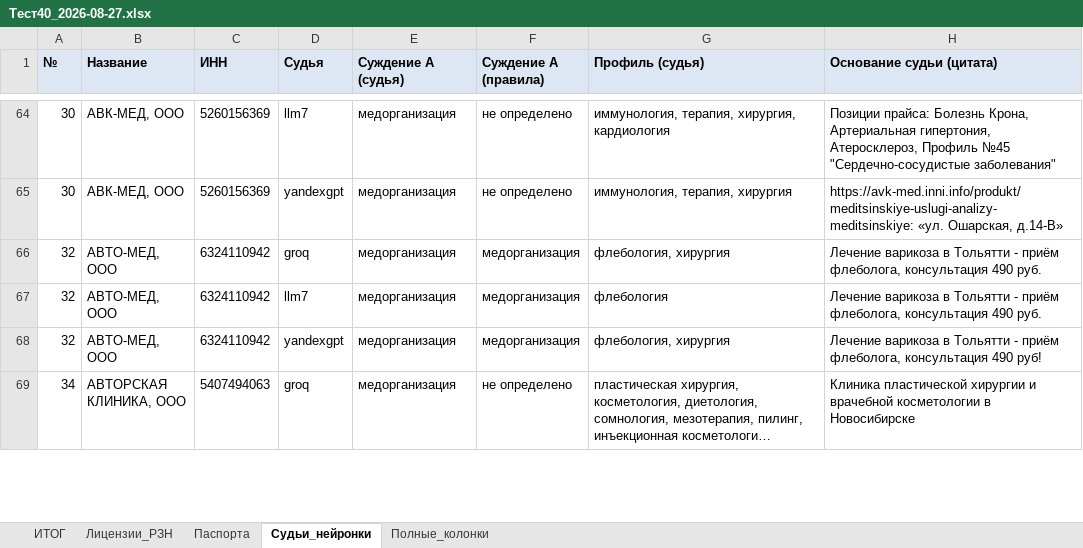
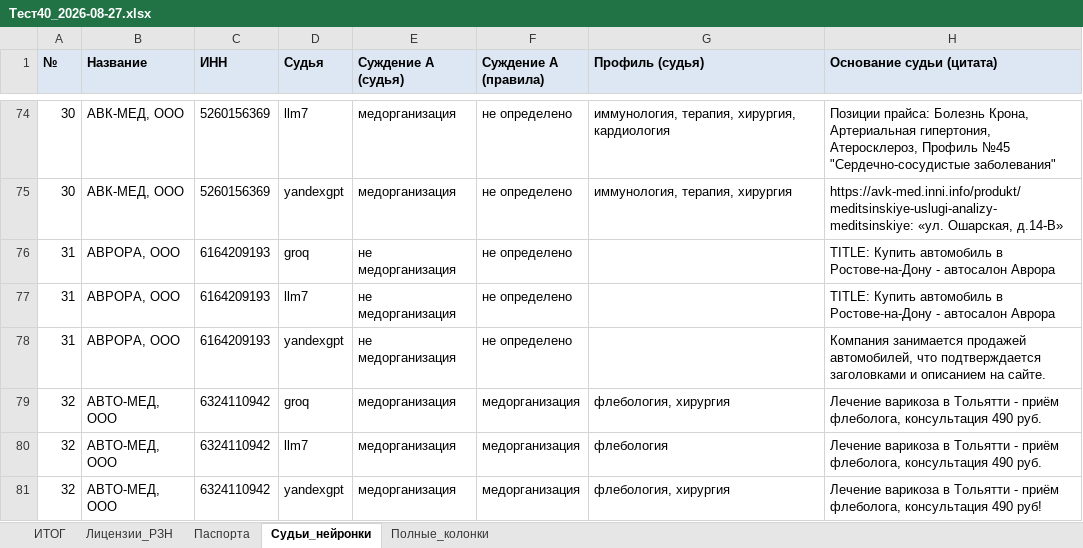
Before and after one commit to ddinnovationhub/Chistaya_kozha_research, an Excel workbook: output/Тест40_2026-08-27.xlsx, sheet Судьи_нейронки, drawn as a sheet; only a part is shown, gaps mark what is left out; the shorter side is filled out with more unchanged rows; long unchanged cells end in …; values as stored, in another font and other column widths than the file's, no borders; the diff covers the shown part only; the diff names each change by its address in the sheet, - before the commit and + after, or states it on an @@ line.

```diff
--- a/output/Тест40_2026-08-27.xlsx (sheet Судьи_нейронки)
+++ b/output/Тест40_2026-08-27.xlsx (sheet Судьи_нейронки)
+row 76: 31 | АВРОРА, ООО | 6164209193 | groq | не медорганизация | не определено |  | TITLE: Купить автомобиль в Ростове-на-Дону - автосалон Аврора
+row 77: 31 | АВРОРА, ООО | 6164209193 | llm7 | не медорганизация | не определено |  | TITLE: Купить автомобиль в Ростове-на-Дону - автосалон Аврора
+row 78: 31 | АВРОРА, ООО | 6164209193 | yandexgpt | не медорганизация | не определено |  | Компания занимается продажей автомобилей, что подтверждается заголовками и описанием на сайте.
```
Also changed, not shown: 16 added rows elsewhere in this sheet, sheet Полные_колонки, sheet ИТОГ, sheet Паспорта, 1 other file.
